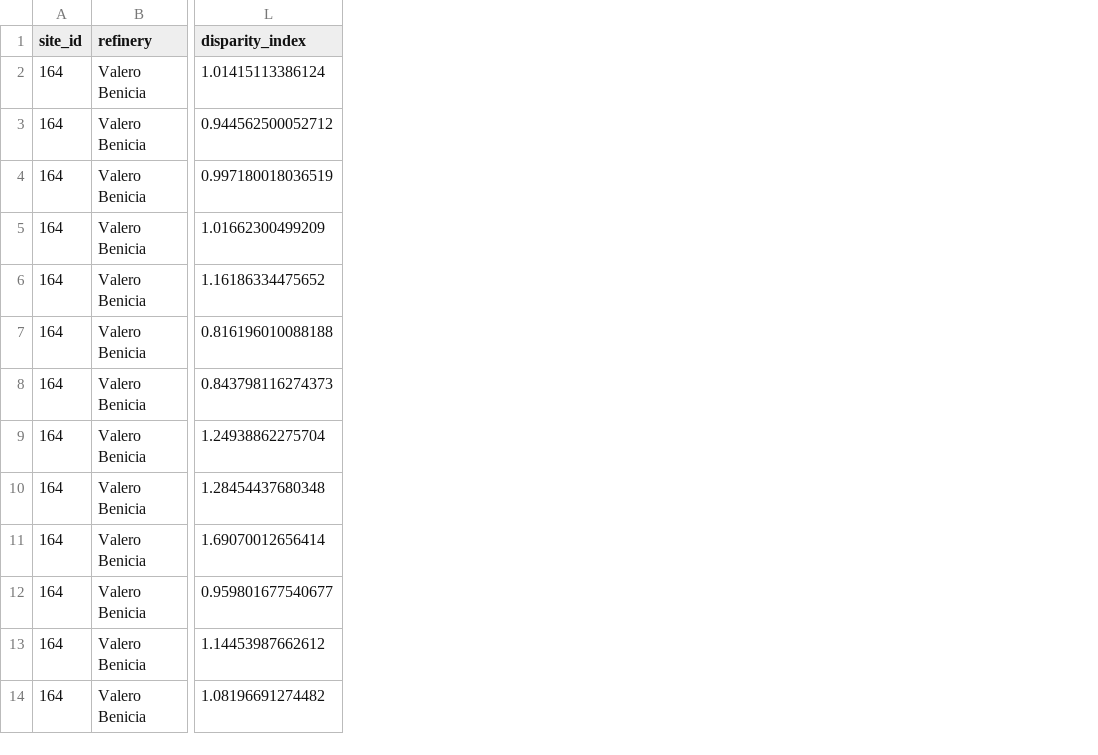
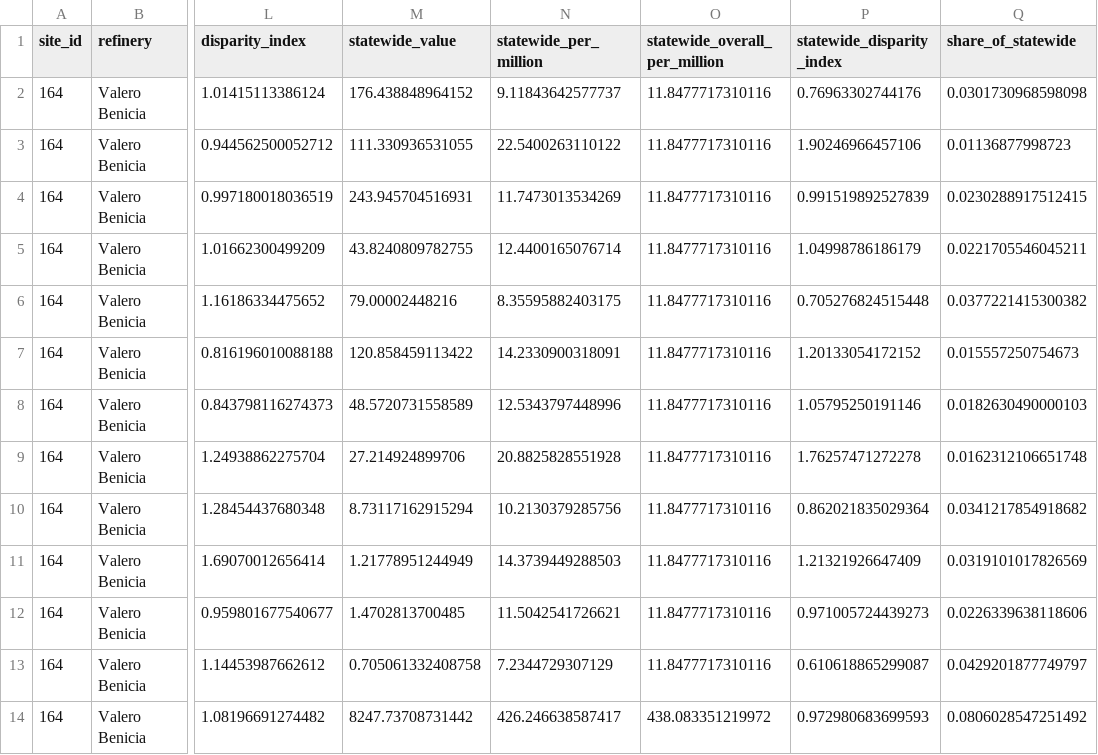
Before and after one commit to emlab-ucsb/ca-refining, a CSV file: extras/refinery-level-analysis/refinery_demographics_fig_inputs_2021.csv, drawn as a sheet; only a part is shown, gaps mark what is left out; the diff names each change by its address in the sheet, - before the commit and + after, or states it on an @@ line.

```diff
--- a/extras/refinery-level-analysis/refinery_demographics_fig_inputs_2021.csv
+++ b/extras/refinery-level-analysis/refinery_demographics_fig_inputs_2021.csv
+column M (statewide_value), rows 2-14: 176.438848964152 | 111.330936531055 | 243.945704516931 | 43.8240809782755 | 79.00002448216 | 120.858459113422 | 48.5720731558589 | 27.214924899706 | 8.73117162915294 | 1.21778951244949 | 1.4702813700485 | 0.705061332408758 | 8247.73708731442
+column N (statewide_per_million), rows 2-14: 9.11843642577737 | 22.5400263110122 | 11.7473013534269 | 12.4400165076714 | 8.35595882403175 | 14.2330900318091 | 12.5343797448996 | 20.8825828551928 | 10.2130379285756 | 14.3739449288503 | 11.5042541726621 | 7.2344729307129 | 426.246638587417
+column O (statewide_overall_per_million), rows 2-14: 11.8477717310116 | 11.8477717310116 | 11.8477717310116 | 11.8477717310116 | 11.8477717310116 | 11.8477717310116 | 11.8477717310116 | 11.8477717310116 | 11.8477717310116 | 11.8477717310116 | 11.8477717310116 | 11.8477717310116 | 438.083351219972
+column P (statewide_disparity_index), rows 2-14: 0.76963302744176 | 1.90246966457106 | 0.991519892527839 | 1.04998786186179 | 0.705276824515448 | 1.20133054172152 | 1.05795250191146 | 1.76257471272278 | 0.862021835029364 | 1.21321926647409 | 0.971005724439273 | 0.610618865299087 | 0.972980683699593
+column Q (share_of_statewide), rows 2-14: 0.0301730968598098 | 0.01136877998723 | 0.0230288917512415 | 0.0221705546045211 | 0.0377221415300382 | 0.015557250754673 | 0.0182630490000103 | 0.0162312106651748 | 0.0341217854918682 | 0.0319101017826569 | 0.0226339638118606 | 0.0429201877749797 | 0.0806028547251492
```
Also changed, not shown: extras/refinery-level-analysis/refinery_2021_snapshot.csv, extras/refinery-level-analysis/refinery_demographics_fig_inputs_cumulative_2020_2045.csv, 7 other files.
